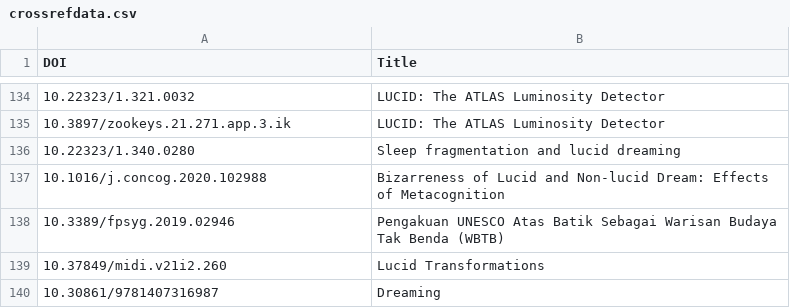
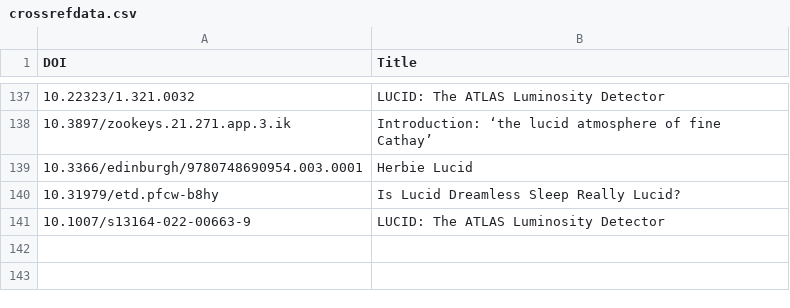
Before and after one commit to neil-agrawal1/meta-analysis-webscraper, a CSV file: crossref/crossrefdata.csv, drawn as a sheet; only a part is shown, gaps mark what is left out; the diff covers the shown part only.

```diff
--- a/crossref/crossrefdata.csv
+++ b/crossref/crossrefdata.csv
@@ -134,7 +137,5 @@ DOI,Title
 10.22323/1.321.0032,LUCID: The ATLAS Luminosity Detector
-10.3897/zookeys.21.271.app.3.ik,LUCID: The ATLAS Luminosity Detector
-10.22323/1.340.0280,Sleep fragmentation and lucid dreaming
-10.1016/j.concog.2020.102988,Bizarreness of Lucid and Non-lucid Dream: Effects of Metacognition
-10.3389/fpsyg.2019.02946,Pengakuan UNESCO Atas Batik Sebagai Warisan Budaya Tak Benda (WBTB)
-10.37849/midi.v21i2.260,Lucid Transformations
-10.30861/9781407316987,Dreaming
+10.3897/zookeys.21.271.app.3.ik,Introduction: ‘the lucid atmosphere of fine Cathay’
+10.3366/edinburgh/9780748690954.003.0001,Herbie Lucid
+10.31979/etd.pfcw-b8hy,Is Lucid Dreamless Sleep Really Lucid?
+10.1007/s13164-022-00663-9,LUCID: The ATLAS Luminosity Detector
```
Also changed, not shown: 6 added rows, 3 removed rows and 39 moved rows elsewhere in this file, apadois.csv, prelimdata.csv, 12 other files.
